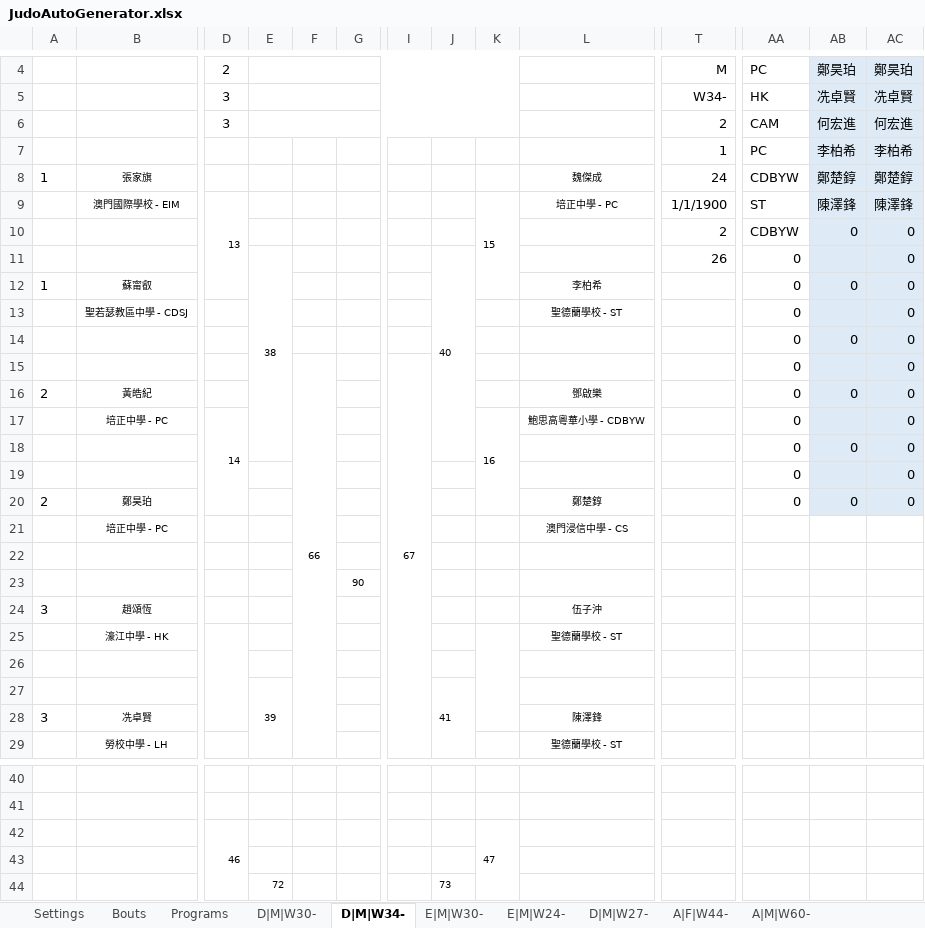
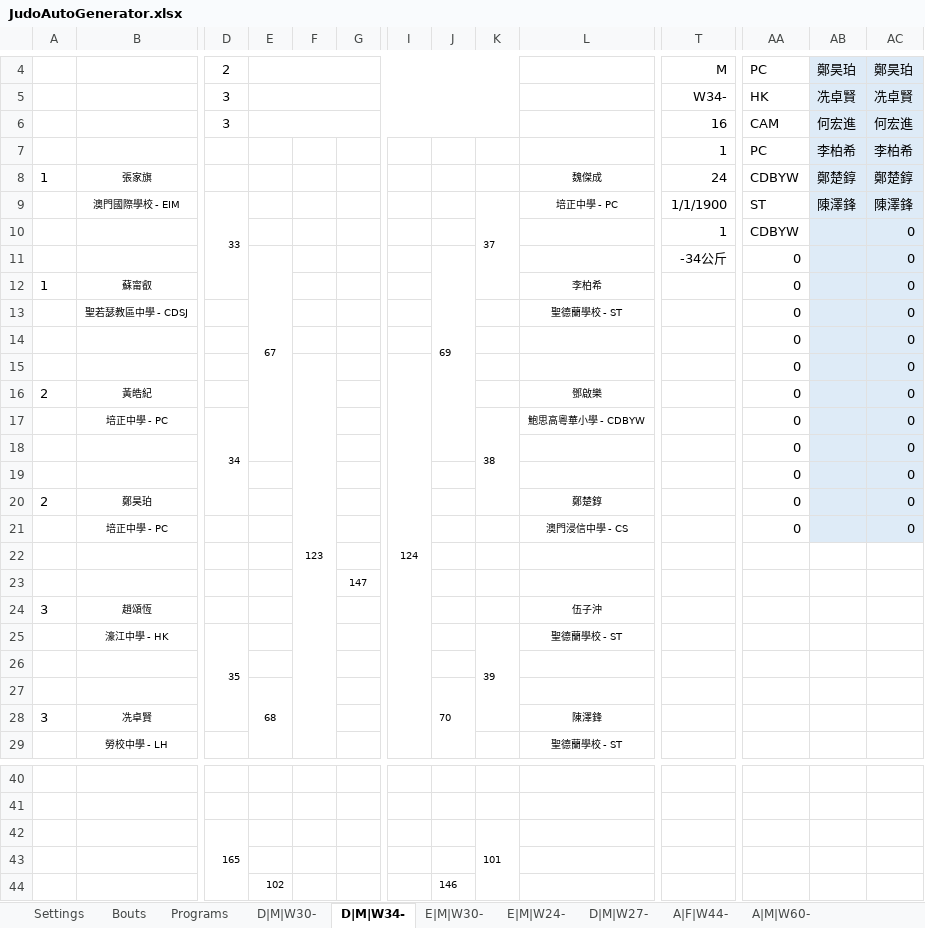
Before and after one commit to josechanfm/EliminationChart, an Excel workbook: JudoAutoGenerator.xlsx, sheet D|M|W34-, drawn as a sheet; only a part is shown, gaps mark what is left out; values as stored, in another font and other column widths than the file's, no borders; removed rows and columns are numbered as before the commit, all else as after; rows hold the shown columns only; the diff covers the shown part only; the diff names each change by its address in the sheet, - before the commit and + after, or states it on an @@ line.

```diff
--- a/JudoAutoGenerator.xlsx (sheet D|M|W34-)
+++ b/JudoAutoGenerator.xlsx (sheet D|M|W34-)
-T6: 2
+T6: 16
-D9: 13
+D9: 33
-K9: 15
+K9: 37
-T10: 2
+T10: 1
-AB10: 0
+AB10: (empty)
-E11: 38
+E11: 67
-J11: 40
+J11: 69
-T11: 26
+T11: -34公斤
-AB12: 0
+AB12: (empty)
-AB14: 0
+AB14: (empty)
-F15: 66
+F15: 123
-I15: 67
+I15: 124
-AB16: 0
+AB16: (empty)
-D17: 14
+D17: 34
-K17: 16
+K17: 38
-AB18: 0
+AB18: (empty)
-AB20: 0
+AB20: (empty)
-row 21:  | 培正中學 - PC |  |  |  |  |  |  |  | 澳門浸信中學 - CS
+row 21:  | 培正中學 - PC |  |  |  |  |  |  |  | 澳門浸信中學 - CS |  | 0 |  | 0
-G23: 90
+G23: 147
-D25: (empty)
+D25: 35
-K25: (empty)
+K25: 39
-row 27:  |  |  | 39 |  |  |  | 41
+row 27:  |  |  | 68 |  |  |  | 70
-row 42:  |  | 46 |  |  |  |  |  | 47
+row 42:  |  | 165 |  |  |  |  |  | 101
-row 44:  |  |  | 72 |  |  |  | 73
+row 44:  |  |  | 102 |  |  |  | 146
```
Also changed, not shown: 3 edited cells elsewhere in this sheet, sheet E|M|W24-, sheet Programs, sheet A|F|W44-, sheet E|M|W30-, sheet A|M|W60-, sheet Settings, 3 more sheets, formulas that keep their value.
